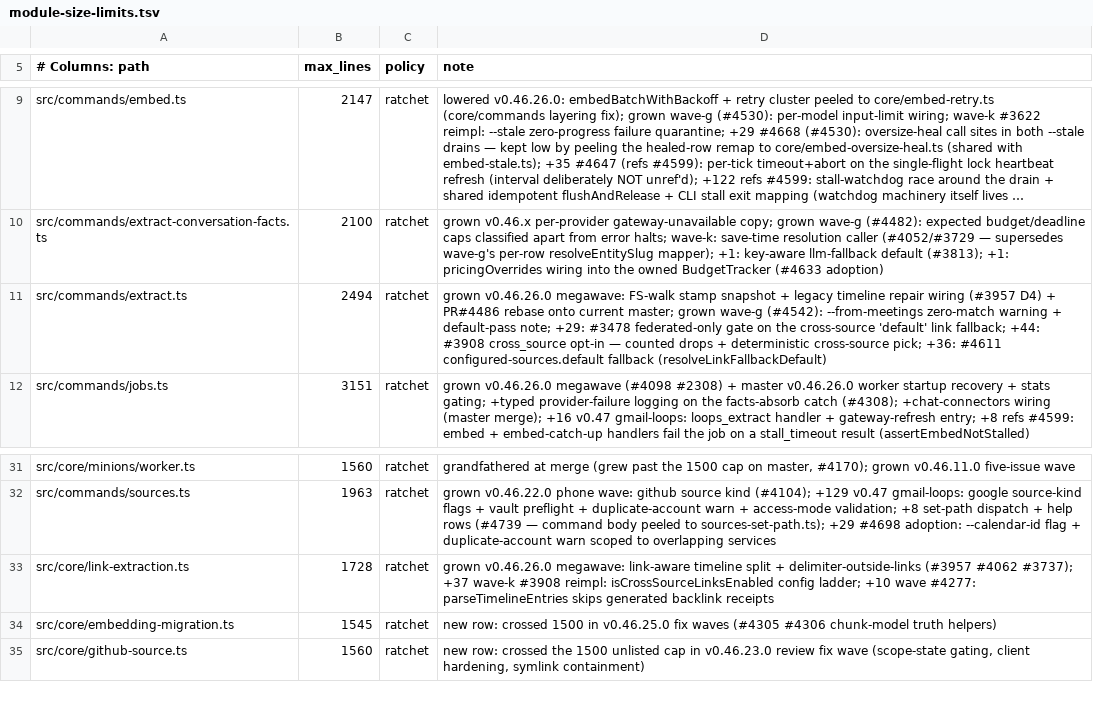
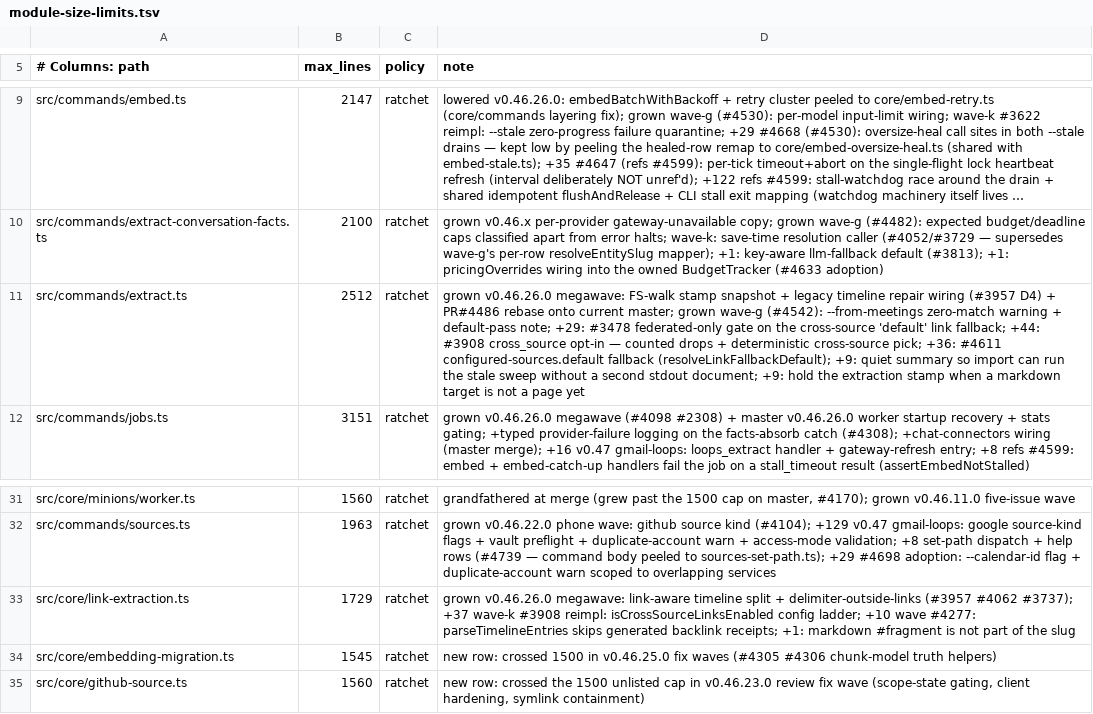
Before and after one commit to daveove/gbrain, a TSV file: scripts/module-size-limits.tsv, drawn as a sheet; only a part is shown, gaps mark what is left out; long unchanged cells end in …; the diff names each change by its address in the sheet, - before the commit and + after, or states it on an @@ line.

```diff
--- a/scripts/module-size-limits.tsv
+++ b/scripts/module-size-limits.tsv
-B11 (max_lines): 2494
+B11 (max_lines): 2512
-D11 (note): …configured-sources.default fallback (resolveLinkFallbackDefault)
+D11 (note): …configured-sources.default fallback (resolveLinkFallbackDefault); +9: quiet summary so import can run the stale sweep without a second stdout document; +9: hold the extraction stamp when a markdown target is not a page yet
-B33 (max_lines): 1728
+B33 (max_lines): 1729
-D33 (note): …generated backlink receipts
+D33 (note): …generated backlink receipts; +1: markdown #fragment is not part of the slug
```
Also changed, not shown: 7 other files.
